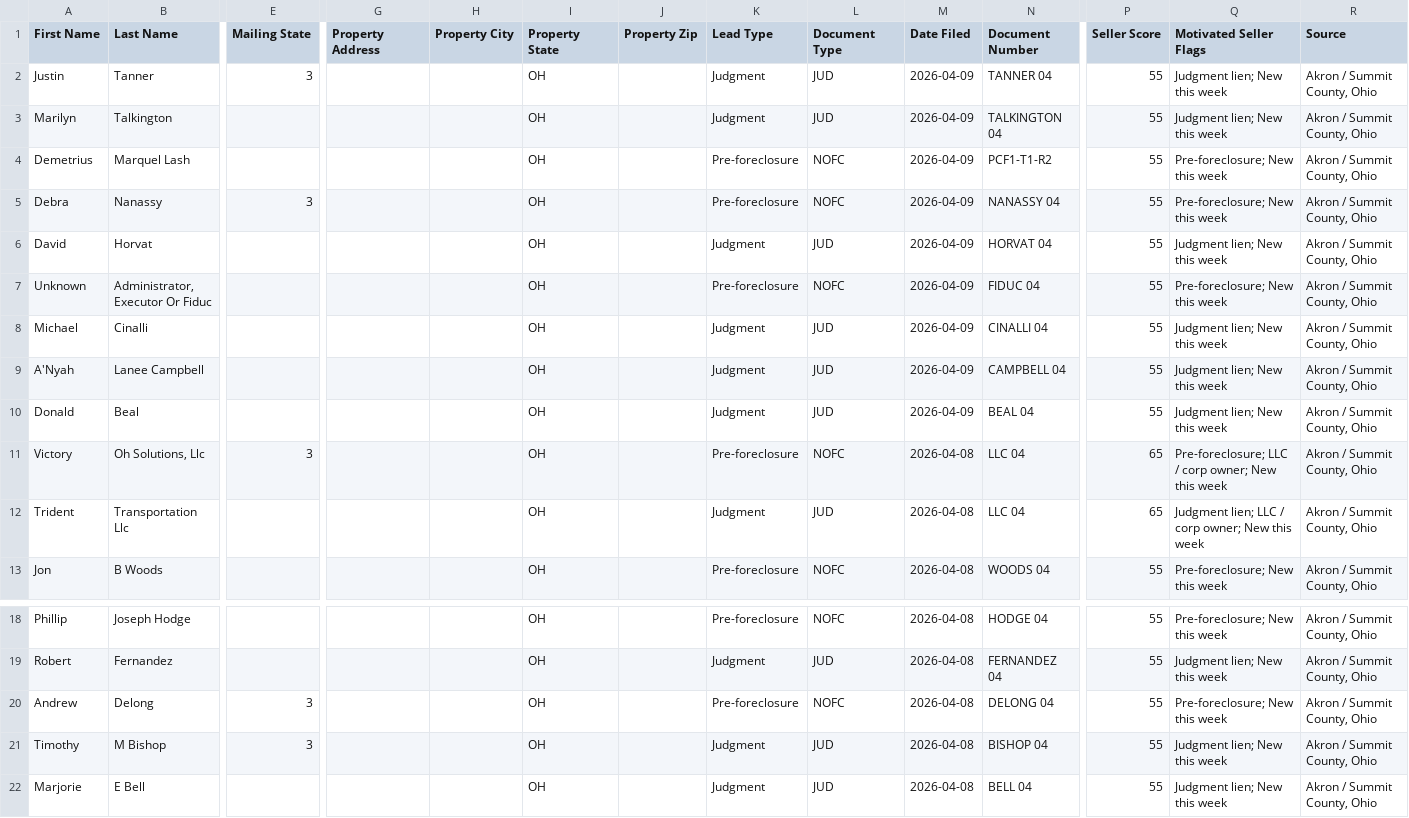
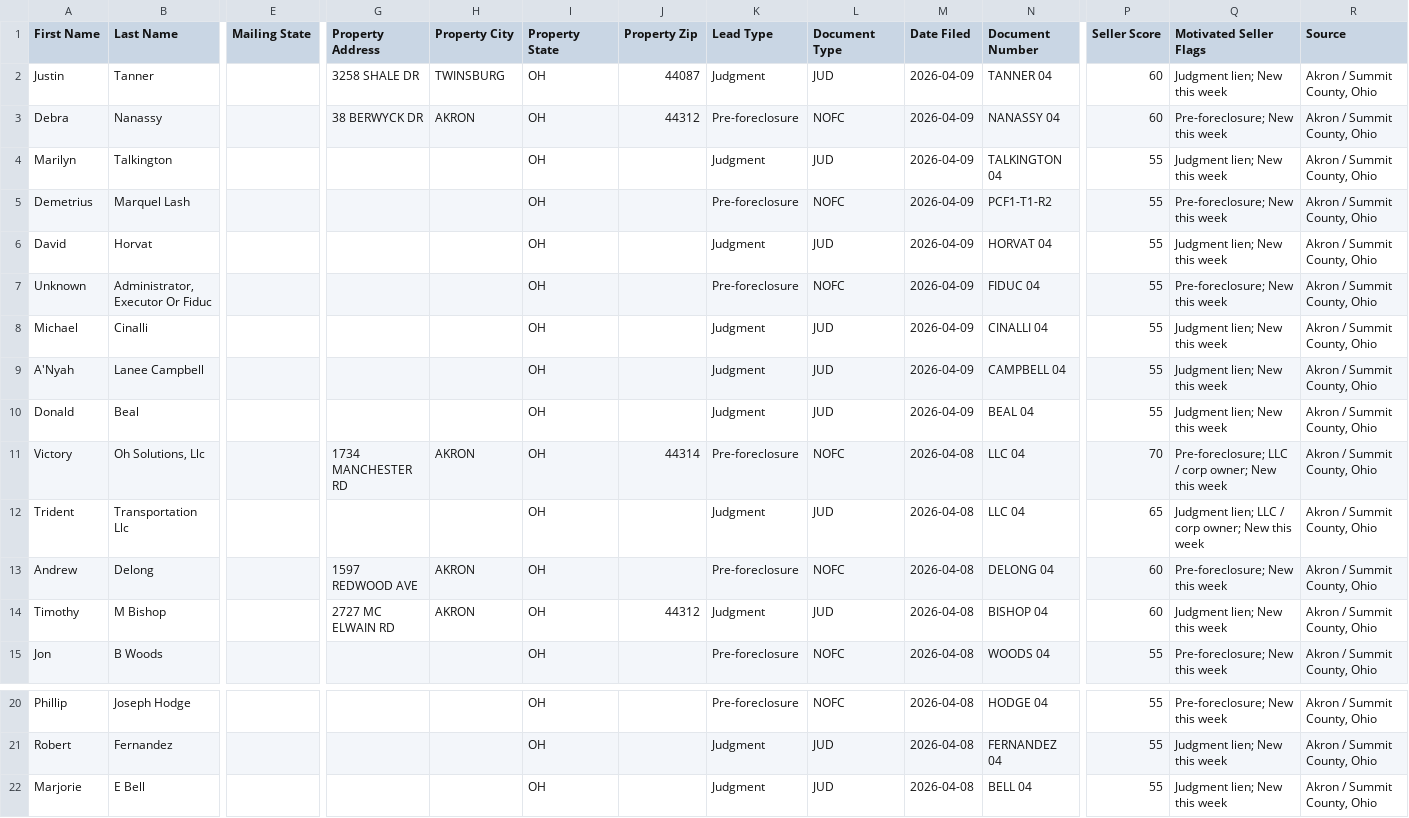
Before and after one commit to 208-ndo/akron-summit-scraper, a CSV file: data/ghl_export.csv, drawn as a sheet; only a part is shown, gaps mark what is left out; removed rows and columns are numbered as before the commit, all else as after; rows hold the shown columns only; the diff names each change by its address in the sheet, - before the commit and + after, or states it on an @@ line.

```diff
--- a/data/ghl_export.csv
+++ b/data/ghl_export.csv
-E2 (Mailing State): 3
+E2 (Mailing State): (empty)
-G2 (Property Address): (empty)
+G2 (Property Address): 3258 SHALE DR
-H2 (Property City): (empty)
+H2 (Property City): TWINSBURG
-J2 (Property Zip): (empty)
+J2 (Property Zip): 44087
-P2 (Seller Score): 55
+P2 (Seller Score): 60
+row 3: Debra | Nanassy |  | 38 BERWYCK DR | AKRON | OH | 44312 | Pre-foreclosure | NOFC | 2026-04-09 | NANASSY 04 | 60 | Pre-foreclosure; New this week | Akron / Summit County, Ohio
-row 5: Debra | Nanassy | 3 |  |  | OH |  | Pre-foreclosure | NOFC | 2026-04-09 | NANASSY 04 | 55 | Pre-foreclosure; New this week | Akron / Summit County, Ohio
-E11 (Mailing State): 3
+E11 (Mailing State): (empty)
-G11 (Property Address): (empty)
+G11 (Property Address): 1734 MANCHESTER RD
-H11 (Property City): (empty)
+H11 (Property City): AKRON
-J11 (Property Zip): (empty)
+J11 (Property Zip): 44314
-P11 (Seller Score): 65
+P11 (Seller Score): 70
+row 13: Andrew | Delong |  | 1597 REDWOOD AVE | AKRON | OH |  | Pre-foreclosure | NOFC | 2026-04-08 | DELONG 04 | 60 | Pre-foreclosure; New this week | Akron / Summit County, Ohio
+row 14: Timothy | M Bishop |  | 2727 MC ELWAIN RD | AKRON | OH | 44312 | Judgment | JUD | 2026-04-08 | BISHOP 04 | 60 | Judgment lien; New this week | Akron / Summit County, Ohio
-row 20: Andrew | Delong | 3 |  |  | OH |  | Pre-foreclosure | NOFC | 2026-04-08 | DELONG 04 | 55 | Pre-foreclosure; New this week | Akron / Summit County, Ohio
-row 21: Timothy | M Bishop | 3 |  |  | OH |  | Judgment | JUD | 2026-04-08 | BISHOP 04 | 55 | Judgment lien; New this week | Akron / Summit County, Ohio
```
Also changed, not shown: 13 other files.
